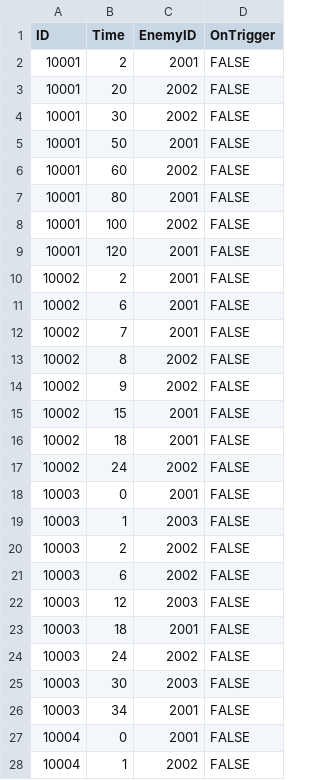
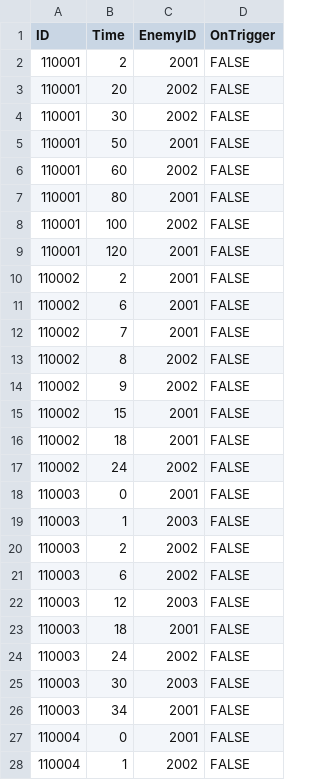
Before and after one commit to LAKAN966/Project_P, a CSV file: Assets/Resources/Data/WaveData.csv, drawn as a sheet; only a part is shown; the diff covers the shown part only.

Commit message:
chore : wavedata 수정

```diff
--- a/Assets/Resources/Data/WaveData.csv
+++ b/Assets/Resources/Data/WaveData.csv
@@ -1,28 +1,28 @@
 ID,Time,EnemyID,OnTrigger
-10001,2,2001,FALSE
-10001,20,2002,FALSE
-10001,30,2002,FALSE
-10001,50,2001,FALSE
-10001,60,2002,FALSE
-10001,80,2001,FALSE
-10001,100,2002,FALSE
-10001,120,2001,FALSE
-10002,2,2001,FALSE
-10002,6,2001,FALSE
-10002,7,2001,FALSE
-10002,8,2002,FALSE
-10002,9,2002,FALSE
-10002,15,2001,FALSE
-10002,18,2001,FALSE
-10002,24,2002,FALSE
-10003,0,2001,FALSE
-10003,1,2003,FALSE
-10003,2,2002,FALSE
-10003,6,2002,FALSE
-10003,12,2003,FALSE
-10003,18,2001,FALSE
-10003,24,2002,FALSE
-10003,30,2003,FALSE
-10003,34,2001,FALSE
-10004,0,2001,FALSE
-10004,1,2002,FALSE
+110001,2,2001,FALSE
+110001,20,2002,FALSE
+110001,30,2002,FALSE
+110001,50,2001,FALSE
+110001,60,2002,FALSE
+110001,80,2001,FALSE
+110001,100,2002,FALSE
+110001,120,2001,FALSE
+110002,2,2001,FALSE
+110002,6,2001,FALSE
+110002,7,2001,FALSE
+110002,8,2002,FALSE
+110002,9,2002,FALSE
+110002,15,2001,FALSE
+110002,18,2001,FALSE
+110002,24,2002,FALSE
+110003,0,2001,FALSE
+110003,1,2003,FALSE
+110003,2,2002,FALSE
+110003,6,2002,FALSE
+110003,12,2003,FALSE
+110003,18,2001,FALSE
+110003,24,2002,FALSE
+110003,30,2003,FALSE
+110003,34,2001,FALSE
+110004,0,2001,FALSE
+110004,1,2002,FALSE
```
Also changed, not shown: 104 edited cells elsewhere in this file.
